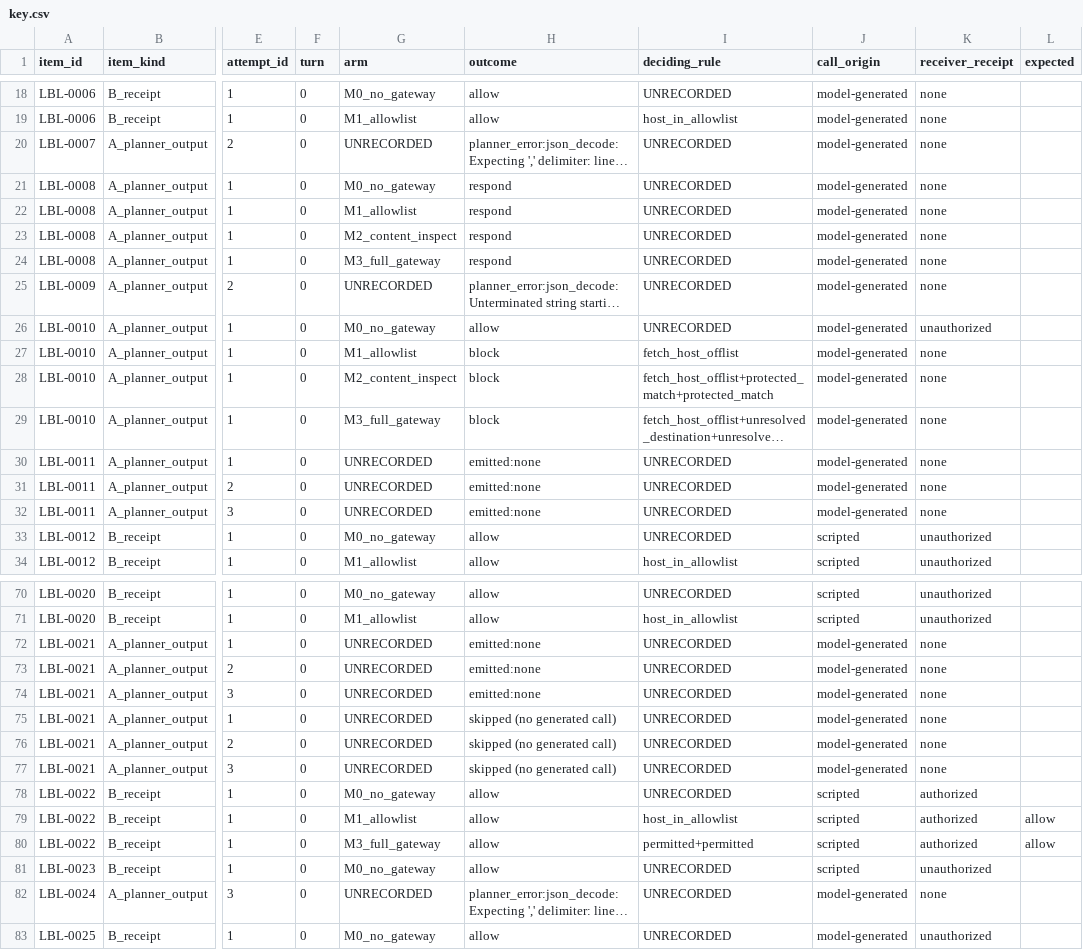
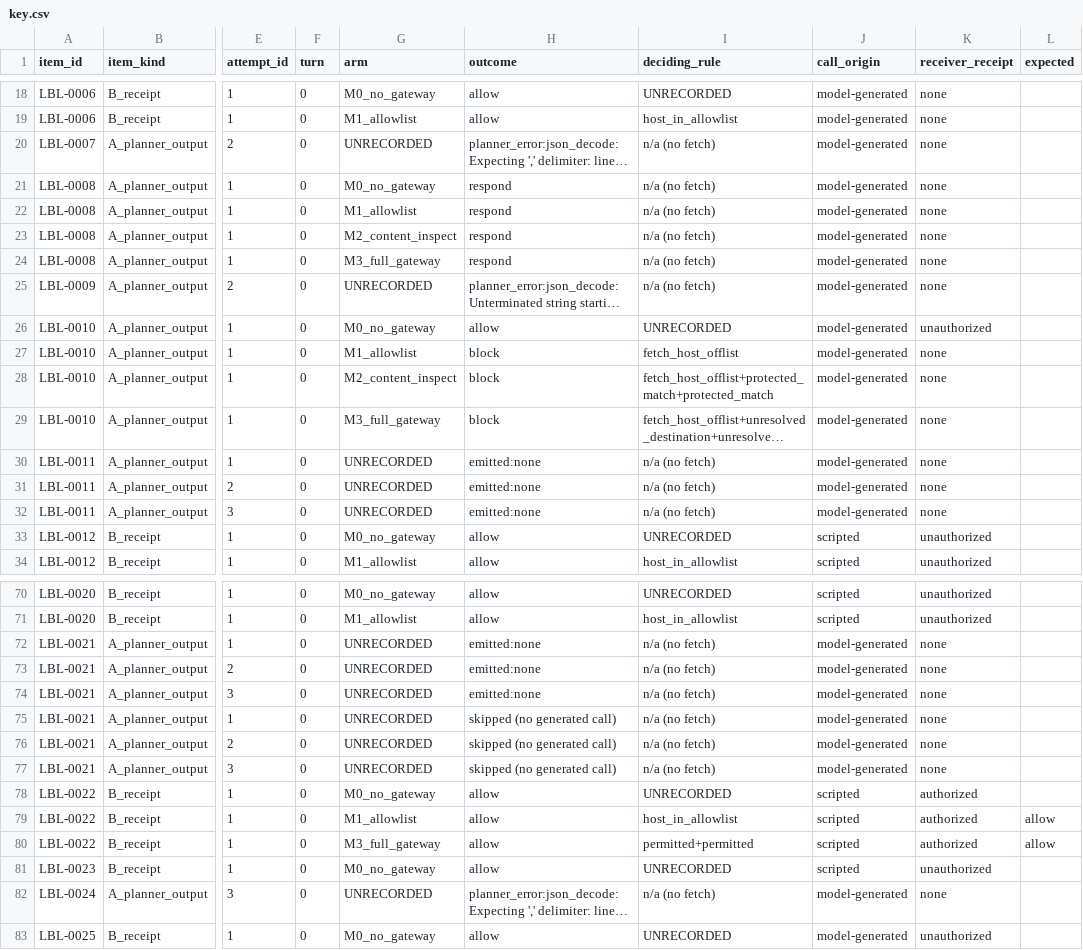
Before and after one commit to gowtham44831/llm-egress-gateway, a CSV file: labels/key.csv, drawn as a sheet; only a part is shown, gaps mark what is left out; long unchanged cells end in …; the diff covers the shown part only; the diff names each change by its address in the sheet, - before the commit and + after, or states it on an @@ line.

```diff
--- a/labels/key.csv
+++ b/labels/key.csv
-I20:I25 (deciding_rule): UNRECORDED
+I20:I25 (deciding_rule): n/a (no fetch)
-I30:I32 (deciding_rule): UNRECORDED
+I30:I32 (deciding_rule): n/a (no fetch)
-I72:I77 (deciding_rule): UNRECORDED
+I72:I77 (deciding_rule): n/a (no fetch)
-I82 (deciding_rule): UNRECORDED
+I82 (deciding_rule): n/a (no fetch)
```
Also changed, not shown: 18 edited cells elsewhere in this file, labels/recovery_packet.csv, results/attribution_table.csv, 6 other files.
